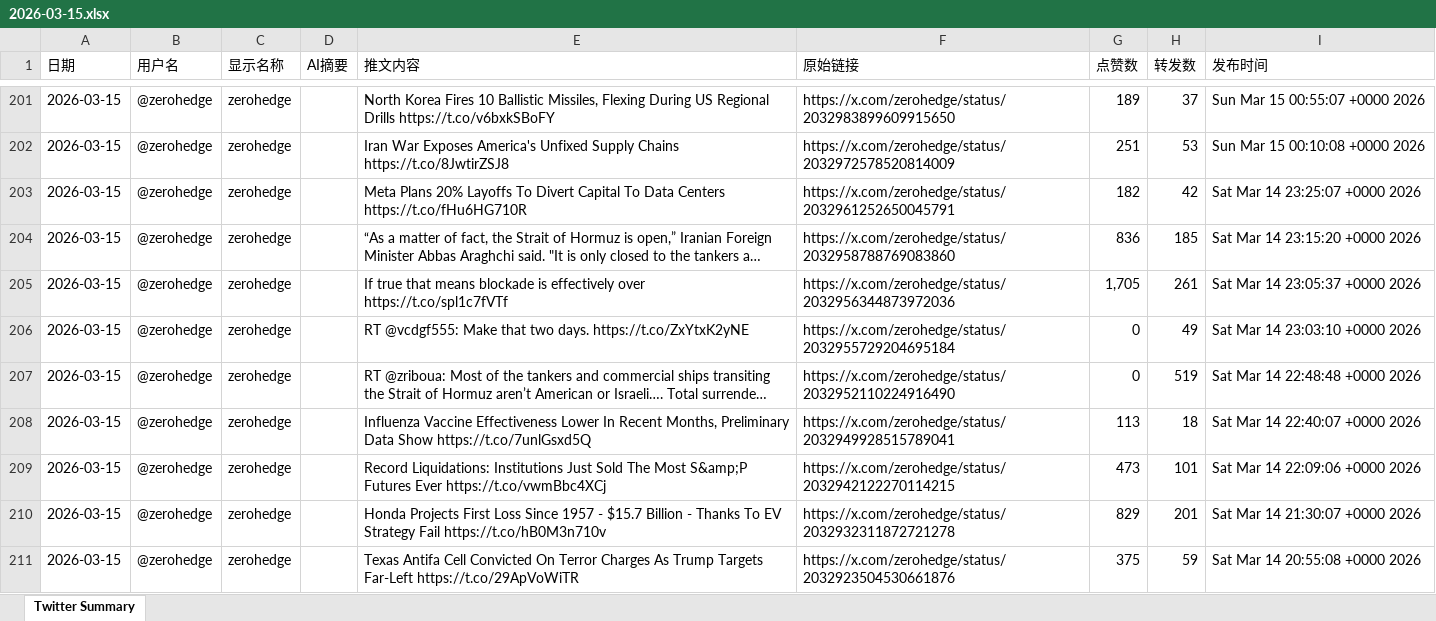
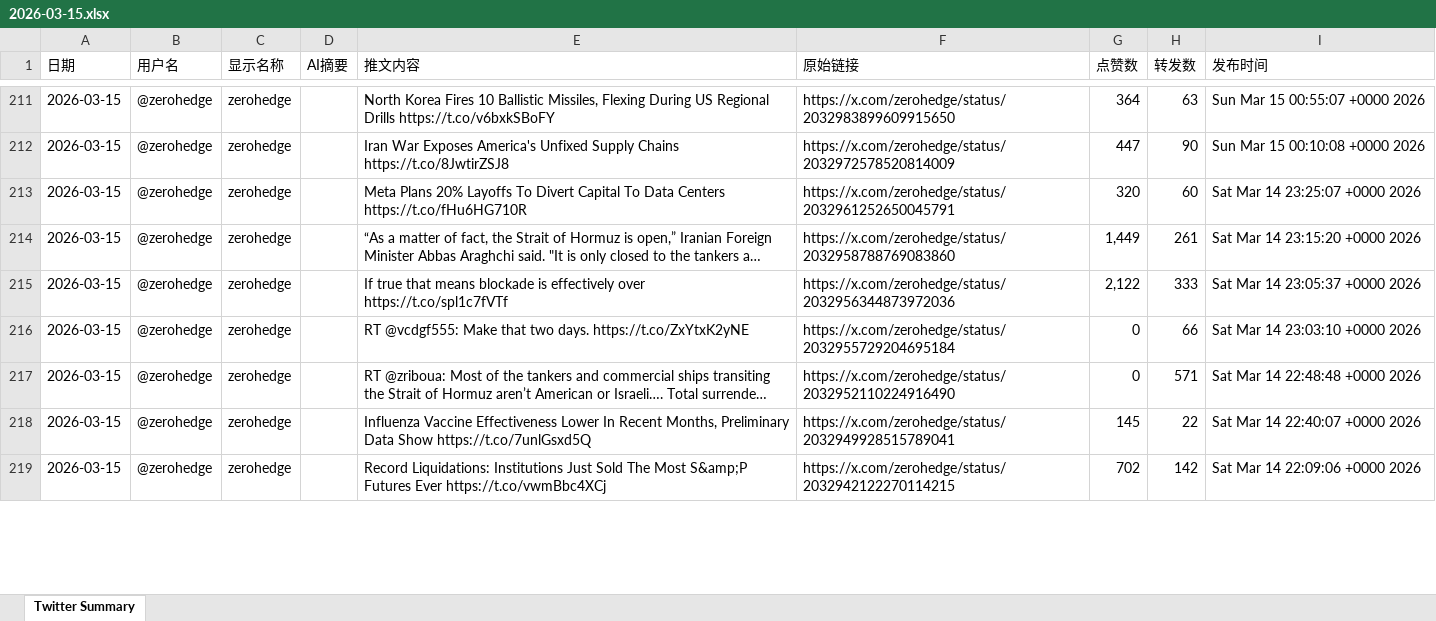
Before and after one commit to FireTigerStudio/TwitterAI, an Excel workbook: output/2026-03-15.xlsx, sheet Twitter Summary, drawn as a sheet; only a part is shown, gaps mark what is left out; long unchanged cells end in …; values as stored, in another font and other column widths than the file's, no cell formats; removed rows and columns are numbered as before the commit, all else as after; the diff covers the shown part only; the diff names each change by its address in the sheet, - before the commit and + after, or states it on an @@ line.

```diff
--- a/output/2026-03-15.xlsx (sheet Twitter Summary)
+++ b/output/2026-03-15.xlsx (sheet Twitter Summary)
-G211 (点赞数): 189
+G211 (点赞数): 364
-H211 (转发数): 37
+H211 (转发数): 63
-G212 (点赞数): 251
+G212 (点赞数): 447
-H212 (转发数): 53
+H212 (转发数): 90
-G213 (点赞数): 182
+G213 (点赞数): 320
-H213 (转发数): 42
+H213 (转发数): 60
-G214 (点赞数): 836
+G214 (点赞数): 1,449
-H214 (转发数): 185
+H214 (转发数): 261
-G215 (点赞数): 1,705
+G215 (点赞数): 2,122
-H215 (转发数): 261
+H215 (转发数): 333
-H216 (转发数): 49
+H216 (转发数): 66
-H217 (转发数): 519
+H217 (转发数): 571
-G218 (点赞数): 113
+G218 (点赞数): 145
-H218 (转发数): 18
+H218 (转发数): 22
-G219 (点赞数): 473
+G219 (点赞数): 702
-H219 (转发数): 101
+H219 (转发数): 142
-row 210: 2026-03-15 | @zerohedge | zerohedge |  | Honda Projects First Loss Since 1957 - $15.7 Billion - Thanks To EV Strategy Fail https://t.co/hB0M3n710v | https://x.com/zerohedge/status/2032932311872721278 | 829 | 201 | Sat Mar 14 21:30:07 +0000 2026
-row 211: 2026-03-15 | @zerohedge | zerohedge |  | Texas Antifa Cell Convicted On Terror Charges As Trump Targets Far-Left https://t.co/29ApVoWiTR | https://x.com/zerohedge/status/2032923504530661876 | 375 | 59 | Sat Mar 14 20:55:08 +0000 2026
```
Also changed, not shown: 52 added rows, 48 removed rows and 846 edited cells elsewhere in this sheet, cell formats, 1 other file.
